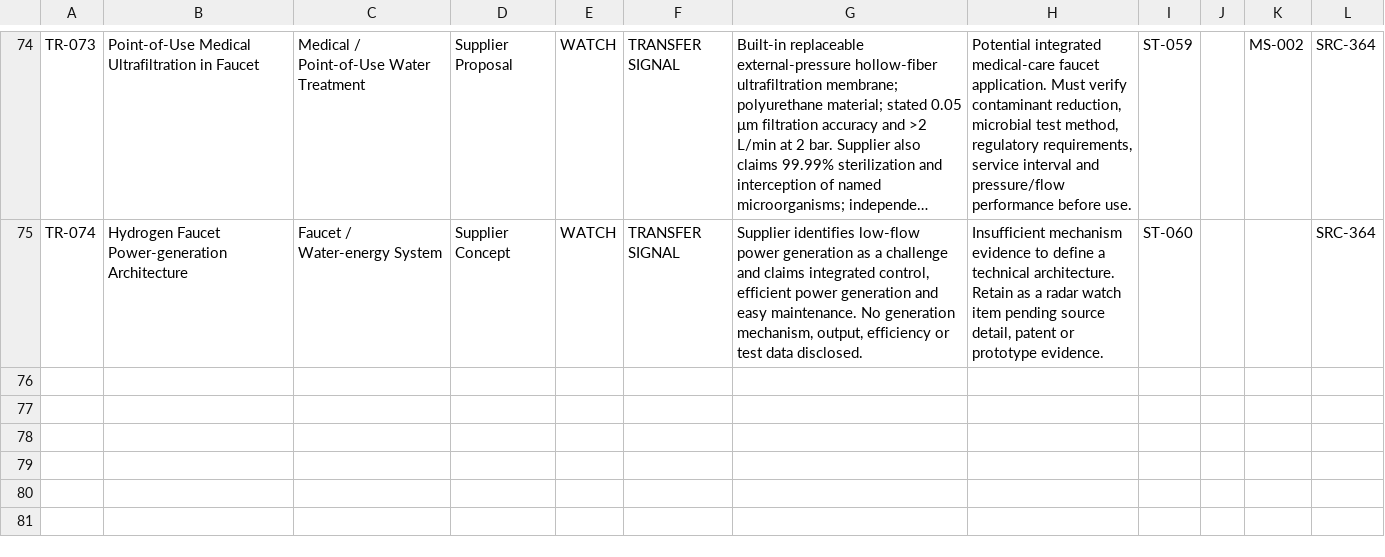
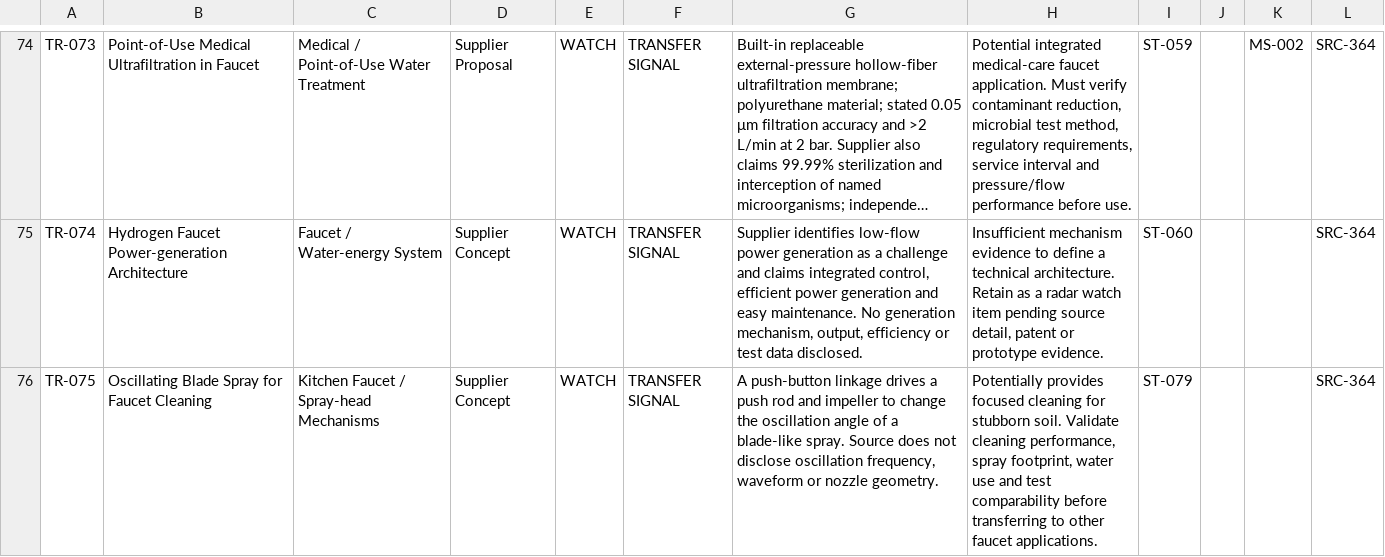
Before and after one commit to hiephnp-oos/Second-Brain, a CSV file: TOPICS/E. RnD INNOVATION/3. KNOWLEDGE/BETA/Tech_radar_v2.csv, drawn as a sheet; only a part is shown, gaps mark what is left out; long unchanged cells end in …; the diff names each change by its address in the sheet, - before the commit and + after, or states it on an @@ line.

```diff
--- a/TOPICS/E. RnD INNOVATION/3. KNOWLEDGE/BETA/Tech_radar_v2.csv
+++ b/TOPICS/E. RnD INNOVATION/3. KNOWLEDGE/BETA/Tech_radar_v2.csv
+row 76: TR-075 | Oscillating Blade Spray for Faucet Cleaning | Kitchen Faucet / Spray-head Mechanisms | Supplier Concept | WATCH | TRANSFER SIGNAL | A push-button linkage drives a push rod and impeller to change the oscillation angle of a blade-like spray. Source does not disclose oscillation frequency, waveform or nozzle geometry. | Potentially provides focused cleaning for stubborn soil. Validate cleaning performance, spray footprint, water use and test comparability before transferring to other faucet applications. | ST-079 |  |  | SRC-364
```
Also changed, not shown: TOPICS/E. RnD INNOVATION/3. KNOWLEDGE/BETA/Supplier_tech_v2.csv.
